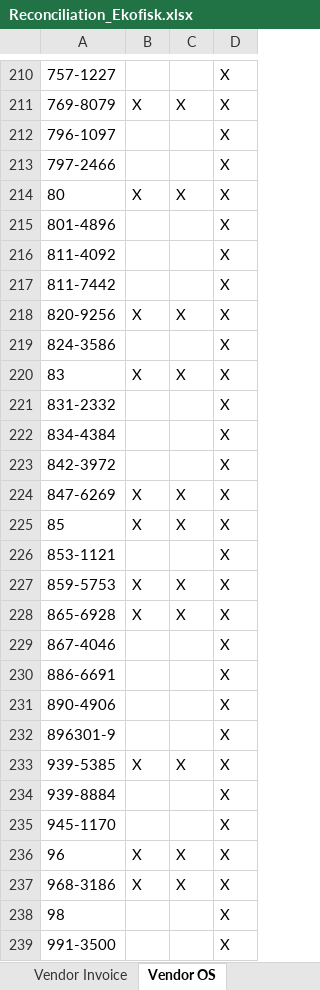
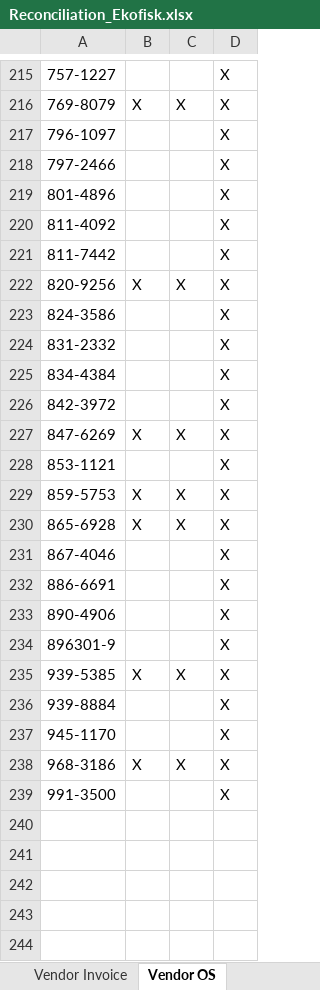
Before and after one commit to imse8006/Reconciliation_sources, an Excel workbook: output/2302/Reconciliation_Ekofisk.xlsx, sheet Vendor OS, drawn as a sheet; only a part is shown, gaps mark what is left out; values as stored, in another font and other column widths than the file's, no borders; removed rows and columns are numbered as before the commit, all else as after; the diff covers the shown part only; the diff names each change by its address in the sheet, - before the commit and + after, or states it on an @@ line.

```diff
--- a/output/2302/Reconciliation_Ekofisk.xlsx (sheet Vendor OS)
+++ b/output/2302/Reconciliation_Ekofisk.xlsx (sheet Vendor OS)
-row 214: 80 | X | X | X
-row 220: 83 | X | X | X
-row 225: 85 | X | X | X
-row 236: 96 | X | X | X
-row 238: 98 |  |  | X
```
Also changed, not shown: 19 added rows, 14 removed rows and 12 edited cells elsewhere in this sheet, 1 other file.
